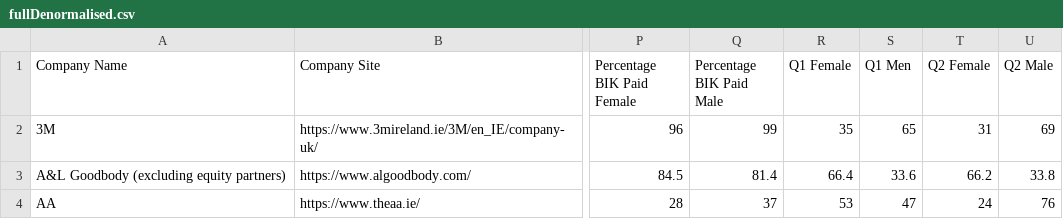
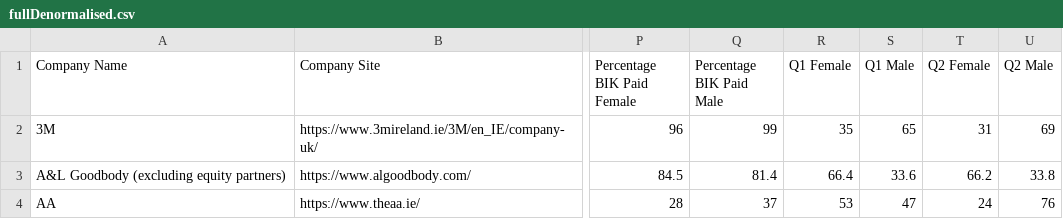
Before and after one commit to zenbuffy/irishGenderPayGap, a CSV file: fullDenormalised.csv, drawn as a sheet; only a part is shown, gaps mark what is left out; the diff names each change by its address in the sheet, - before the commit and + after, or states it on an @@ line.

Commit message:
Update fullDenormalised.csv
Correct title row

```diff
--- a/fullDenormalised.csv
+++ b/fullDenormalised.csv
-S1: Q1 Men
+S1: Q1 Male
```
